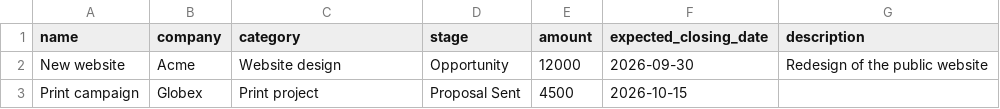
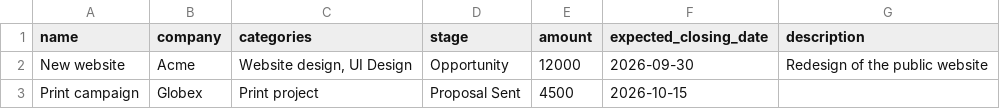
Before and after one commit to marmelab/atomic-crm, a CSV file: src/components/atomic-crm/dataImport/deals_sample.csv, drawn as a sheet.

Commit message:
feat(deals): allow multiple categories per deal

```diff
--- a/src/components/atomic-crm/dataImport/deals_sample.csv
+++ b/src/components/atomic-crm/dataImport/deals_sample.csv
@@ -1,3 +1,3 @@
-name,company,category,stage,amount,expected_closing_date,description
-New website,Acme,Website design,Opportunity,12000,2026-09-30,Redesign of the public website
+name,company,categories,stage,amount,expected_closing_date,description
+New website,Acme,"Website design, UI Design",Opportunity,12000,2026-09-30,Redesign of the public website
 Print campaign,Globex,Print project,Proposal Sent,4500,2026-10-15,
```
Also changed, not shown: 23 other files.
